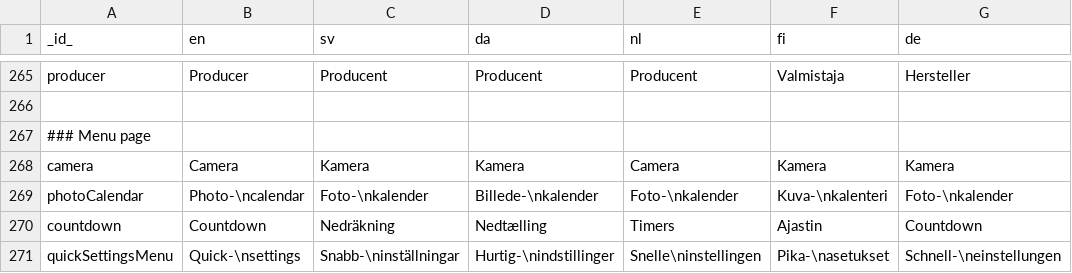
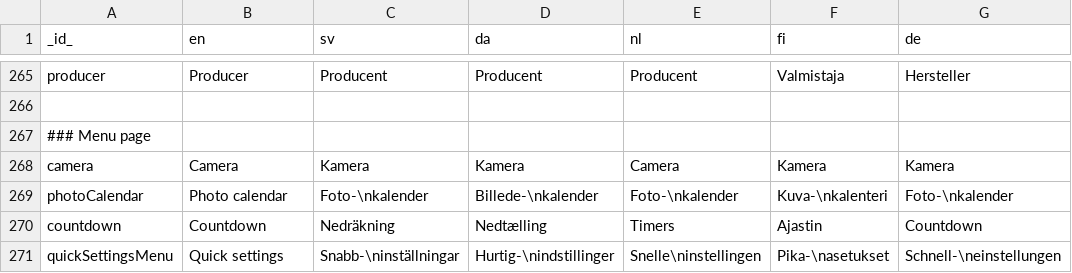
Before and after one commit to abilia/system_settings_editor, a TSV file: lib/i18n/translations.tsv, drawn as a sheet; only a part is shown, gaps mark what is left out; the diff names each change by its address in the sheet, - before the commit and + after, or states it on an @@ line.

Commit message:
SGC-748 Removing dash '-' from english translations

```diff
--- a/lib/i18n/translations.tsv
+++ b/lib/i18n/translations.tsv
-B269 (en): Photo-\ncalendar
+B269 (en): Photo calendar
-B271 (en): Quick-\nsettings
+B271 (en): Quick settings
```
Also changed, not shown: 1 other file.
